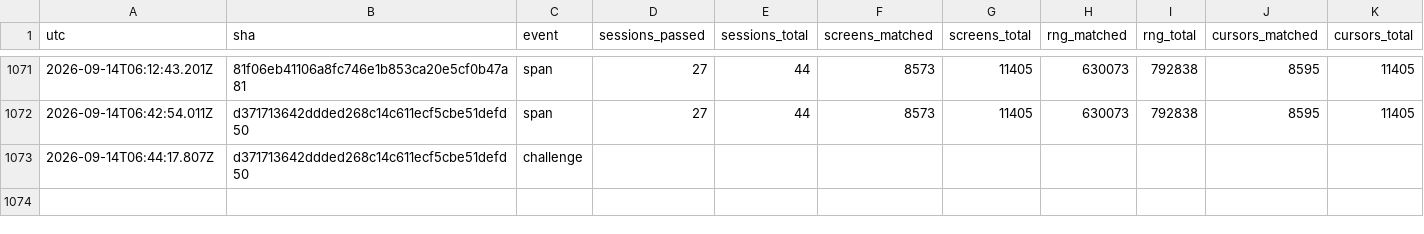
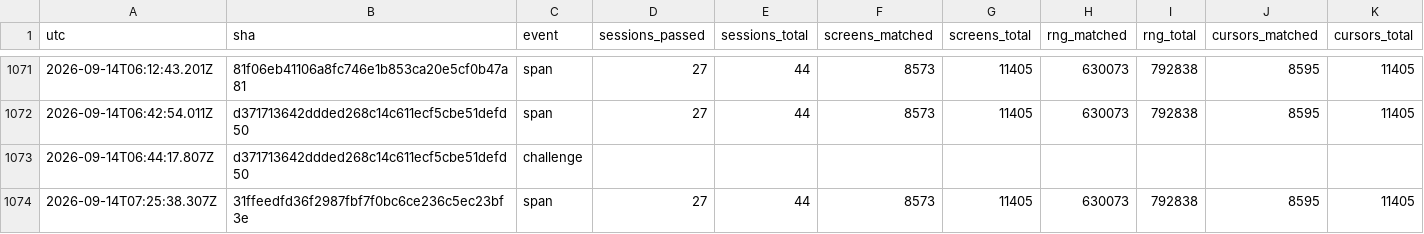
Before and after one commit to vtjeng/teleport-contest, a TSV file: SCORE.tsv, drawn as a sheet; only a part is shown, gaps mark what is left out; rows hold the shown columns only; the diff names each change by its address in the sheet, - before the commit and + after, or states it on an @@ line.

```diff
--- a/SCORE.tsv
+++ b/SCORE.tsv
+row 1074: 2026-09-14T07:25:38.307Z | 31ffeedfd36f2987fbf7f0bc6ce236c5ec23bf3e | span | 27 | 44 | 8573 | 11405 | 630073 | 792838 | 8595 | 11405
```
Also changed, not shown: 1 other file.
